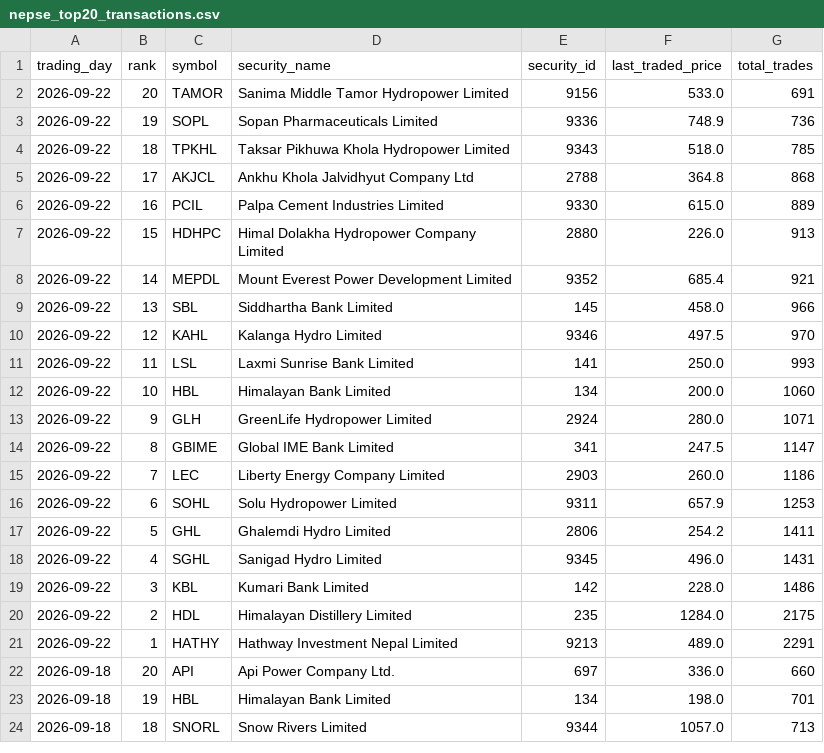
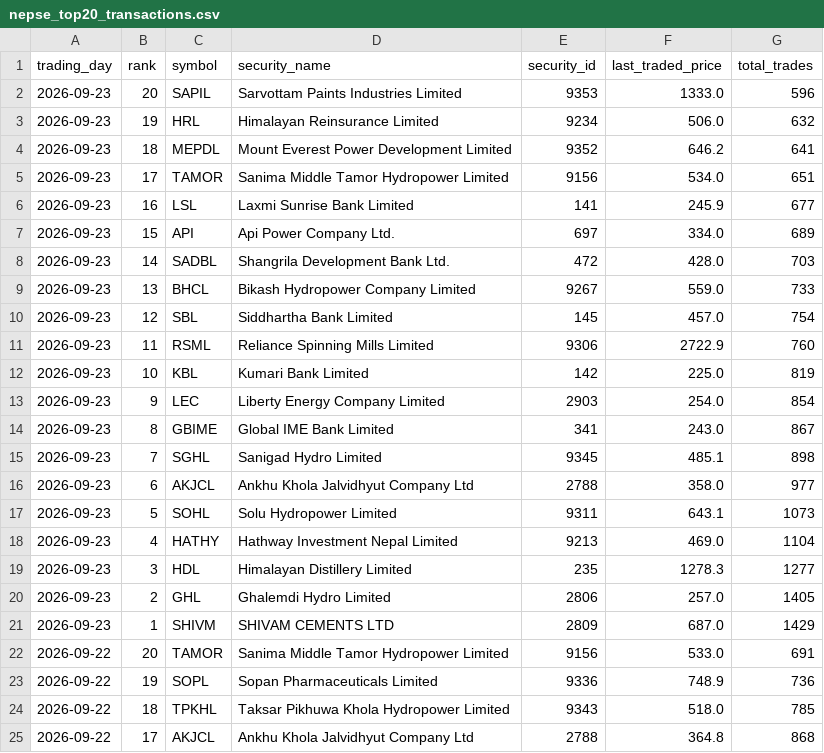
Before and after one commit to h0miez4evr/Nepse_automation, a CSV file: nepse_data/nepse_top20_transactions.csv, drawn as a sheet; only a part is shown; the shorter side is filled out with more unchanged rows; the diff names each change by its address in the sheet, - before the commit and + after, or states it on an @@ line.

```diff
--- a/nepse_data/nepse_top20_transactions.csv
+++ b/nepse_data/nepse_top20_transactions.csv
+row 2: 2026-09-23 | 20 | SAPIL | Sarvottam Paints Industries Limited | 9353 | 1333.0 | 596
+row 3: 2026-09-23 | 19 | HRL | Himalayan Reinsurance Limited | 9234 | 506.0 | 632
+row 4: 2026-09-23 | 18 | MEPDL | Mount Everest Power Development Limited | 9352 | 646.2 | 641
+row 5: 2026-09-23 | 17 | TAMOR | Sanima Middle Tamor Hydropower Limited | 9156 | 534.0 | 651
+row 6: 2026-09-23 | 16 | LSL | Laxmi Sunrise Bank Limited | 141 | 245.9 | 677
+row 7: 2026-09-23 | 15 | API | Api Power Company Ltd. | 697 | 334.0 | 689
+row 8: 2026-09-23 | 14 | SADBL | Shangrila Development Bank Ltd. | 472 | 428.0 | 703
+row 9: 2026-09-23 | 13 | BHCL | Bikash Hydropower Company Limited | 9267 | 559.0 | 733
+row 10: 2026-09-23 | 12 | SBL | Siddhartha Bank Limited | 145 | 457.0 | 754
+row 11: 2026-09-23 | 11 | RSML | Reliance Spinning Mills Limited | 9306 | 2722.9 | 760
+row 12: 2026-09-23 | 10 | KBL | Kumari Bank Limited | 142 | 225.0 | 819
+row 13: 2026-09-23 | 9 | LEC | Liberty Energy Company Limited | 2903 | 254.0 | 854
+row 14: 2026-09-23 | 8 | GBIME | Global IME Bank Limited | 341 | 243.0 | 867
+row 15: 2026-09-23 | 7 | SGHL | Sanigad Hydro Limited | 9345 | 485.1 | 898
+row 16: 2026-09-23 | 6 | AKJCL | Ankhu Khola Jalvidhyut Company Ltd | 2788 | 358.0 | 977
+row 17: 2026-09-23 | 5 | SOHL | Solu Hydropower Limited | 9311 | 643.1 | 1073
+row 18: 2026-09-23 | 4 | HATHY | Hathway Investment Nepal Limited | 9213 | 469.0 | 1104
+row 19: 2026-09-23 | 3 | HDL | Himalayan Distillery Limited | 235 | 1278.3 | 1277
+row 20: 2026-09-23 | 2 | GHL | Ghalemdi Hydro Limited | 2806 | 257.0 | 1405
+row 21: 2026-09-23 | 1 | SHIVM | SHIVAM CEMENTS LTD | 2809 | 687.0 | 1429
```
Also changed, not shown: nepse_data/nepse_top20_gainers.csv, nepse_data/nepse_top20_relative_strength.csv, 2 other files.
